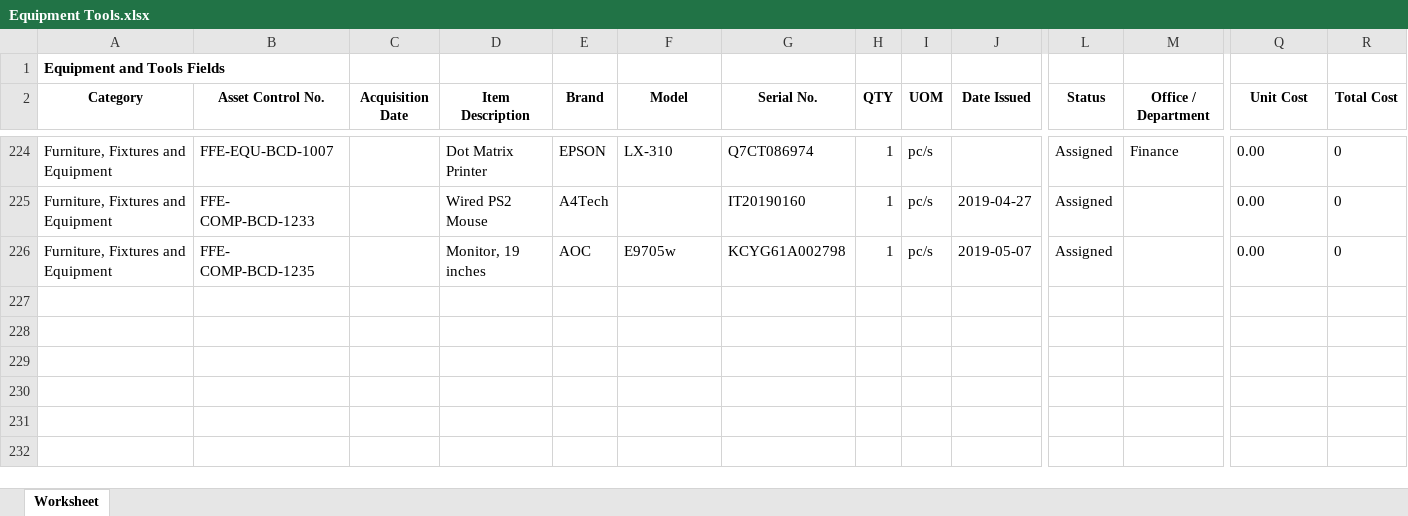
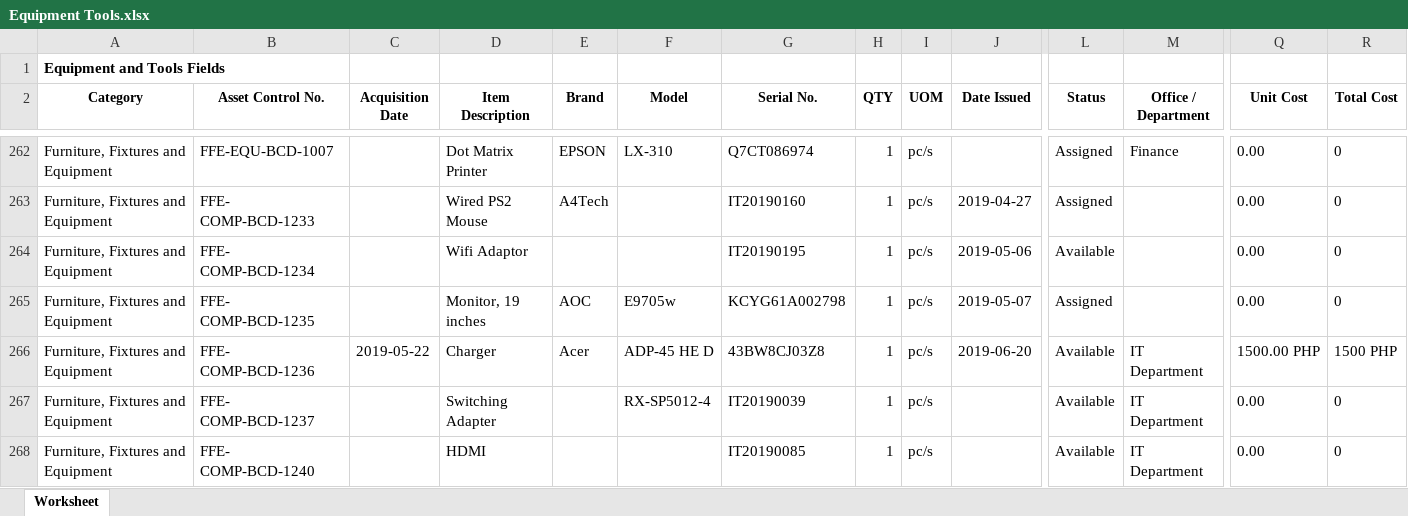
Before and after one commit to JonahBenares/ETMS, an Excel workbook: Equipment Tools.xlsx, sheet Worksheet, drawn as a sheet; only a part is shown, gaps mark what is left out; values as stored, in another font and other column widths than the file's, no borders; rows hold the shown columns only; the diff covers the shown part only; the diff names each change by its address in the sheet, - before the commit and + after, or states it on an @@ line.

```diff
--- a/Equipment Tools.xlsx (sheet Worksheet)
+++ b/Equipment Tools.xlsx (sheet Worksheet)
+row 264: Furniture, Fixtures and Equipment | FFE- COMP-BCD-1234 |  | Wifi Adaptor |  |  | IT20190195 | 1 | pc/s | 2019-05-06 | Available |  | 0.00 | 0
+row 266: Furniture, Fixtures and Equipment | FFE- COMP-BCD-1236 | 2019-05-22 | Charger | Acer | ADP-45 HE D | 43BW8CJ03Z8 | 1 | pc/s | 2019-06-20 | Available | IT Department | 1500.00 PHP | 1500 PHP
+row 267: Furniture, Fixtures and Equipment | FFE- COMP-BCD-1237 |  | Switching Adapter |  | RX-SP5012-4 | IT20190039 | 1 | pc/s |  | Available | IT Department | 0.00 | 0
+row 268: Furniture, Fixtures and Equipment | FFE- COMP-BCD-1240 |  | HDMI |  |  | IT20190085 | 1 | pc/s |  | Available | IT Department | 0.00 | 0
```
Also changed, not shown: 42 added rows elsewhere in this sheet, 3 other files.
